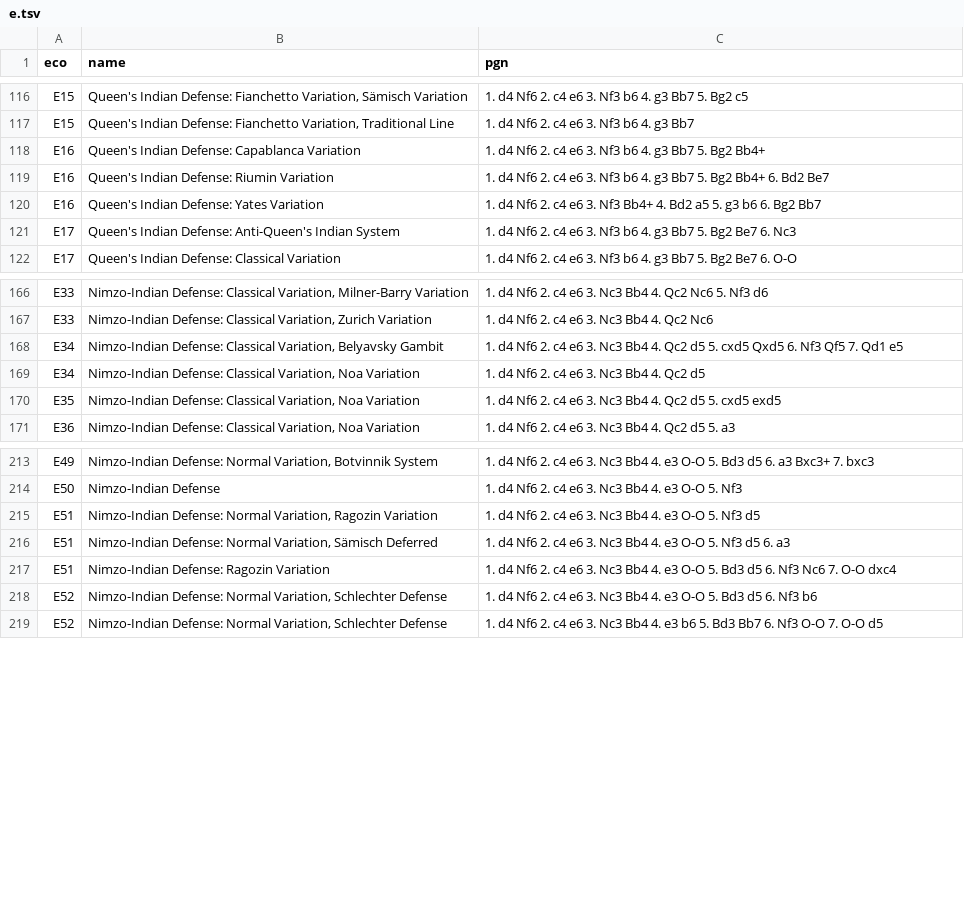
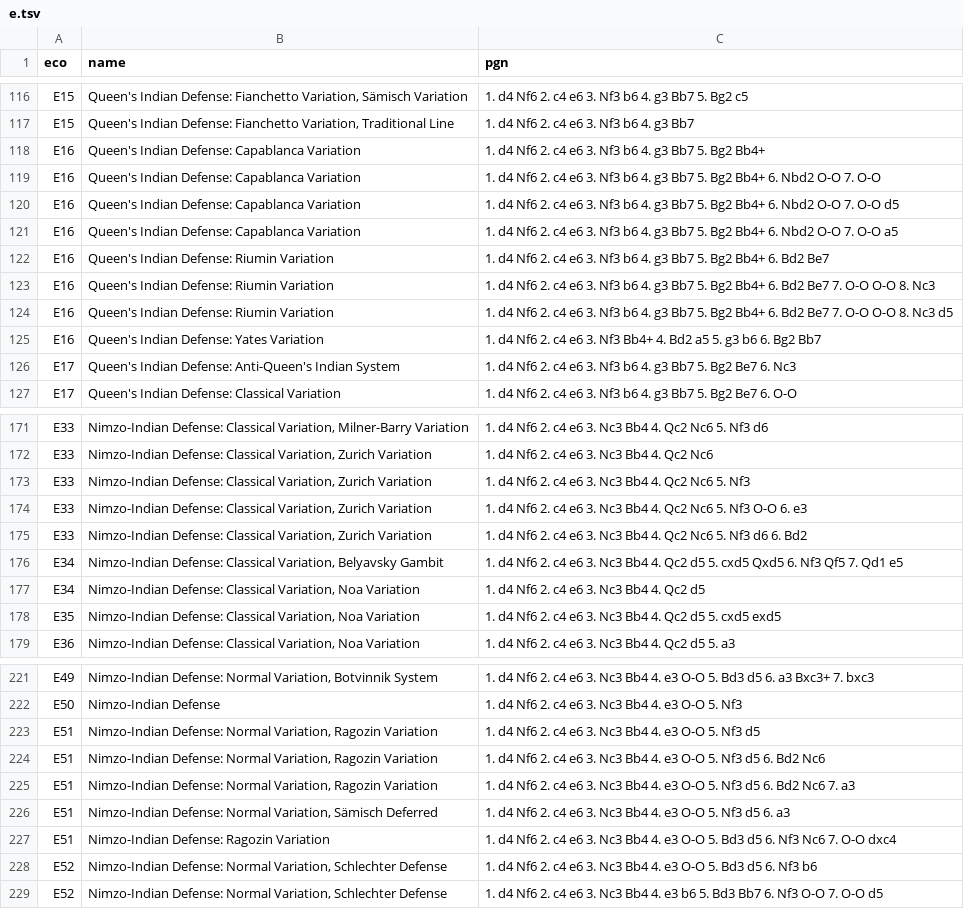
Before and after one commit to Matin-Noohnezhad/ChessHelper, a TSV file: packages/opening-book/data/e.tsv, drawn as a sheet; only a part is shown, gaps mark what is left out.

```diff
--- a/packages/opening-book/data/e.tsv
+++ b/packages/opening-book/data/e.tsv
@@ -118,3 +118,8 @@ E15	Queen's Indian Defense: Fianchetto Variation, Traditional Line	1. d4 Nf6 2.
 E16	Queen's Indian Defense: Capablanca Variation	1. d4 Nf6 2. c4 e6 3. Nf3 b6 4. g3 Bb7 5. Bg2 Bb4+
+E16	Queen's Indian Defense: Capablanca Variation	1. d4 Nf6 2. c4 e6 3. Nf3 b6 4. g3 Bb7 5. Bg2 Bb4+ 6. Nbd2 O-O 7. O-O
+E16	Queen's Indian Defense: Capablanca Variation	1. d4 Nf6 2. c4 e6 3. Nf3 b6 4. g3 Bb7 5. Bg2 Bb4+ 6. Nbd2 O-O 7. O-O d5
+E16	Queen's Indian Defense: Capablanca Variation	1. d4 Nf6 2. c4 e6 3. Nf3 b6 4. g3 Bb7 5. Bg2 Bb4+ 6. Nbd2 O-O 7. O-O a5
 E16	Queen's Indian Defense: Riumin Variation	1. d4 Nf6 2. c4 e6 3. Nf3 b6 4. g3 Bb7 5. Bg2 Bb4+ 6. Bd2 Be7
+E16	Queen's Indian Defense: Riumin Variation	1. d4 Nf6 2. c4 e6 3. Nf3 b6 4. g3 Bb7 5. Bg2 Bb4+ 6. Bd2 Be7 7. O-O O-O 8. Nc3
+E16	Queen's Indian Defense: Riumin Variation	1. d4 Nf6 2. c4 e6 3. Nf3 b6 4. g3 Bb7 5. Bg2 Bb4+ 6. Bd2 Be7 7. O-O O-O 8. Nc3 d5
 E16	Queen's Indian Defense: Yates Variation	1. d4 Nf6 2. c4 e6 3. Nf3 Bb4+ 4. Bd2 a5 5. g3 b6 6. Bg2 Bb7
@@ -167,2 +172,5 @@ E33	Nimzo-Indian Defense: Classical Variation, Milner-Barry Variation	1. d4 Nf6
 E33	Nimzo-Indian Defense: Classical Variation, Zurich Variation	1. d4 Nf6 2. c4 e6 3. Nc3 Bb4 4. Qc2 Nc6
+E33	Nimzo-Indian Defense: Classical Variation, Zurich Variation	1. d4 Nf6 2. c4 e6 3. Nc3 Bb4 4. Qc2 Nc6 5. Nf3
+E33	Nimzo-Indian Defense: Classical Variation, Zurich Variation	1. d4 Nf6 2. c4 e6 3. Nc3 Bb4 4. Qc2 Nc6 5. Nf3 O-O 6. e3
+E33	Nimzo-Indian Defense: Classical Variation, Zurich Variation	1. d4 Nf6 2. c4 e6 3. Nc3 Bb4 4. Qc2 Nc6 5. Nf3 d6 6. Bd2
 E34	Nimzo-Indian Defense: Classical Variation, Belyavsky Gambit	1. d4 Nf6 2. c4 e6 3. Nc3 Bb4 4. Qc2 d5 5. cxd5 Qxd5 6. Nf3 Qf5 7. Qd1 e5
@@ -215,2 +223,4 @@ E50	Nimzo-Indian Defense	1. d4 Nf6 2. c4 e6 3. Nc3 Bb4 4. e3 O-O 5. Nf3
 E51	Nimzo-Indian Defense: Normal Variation, Ragozin Variation	1. d4 Nf6 2. c4 e6 3. Nc3 Bb4 4. e3 O-O 5. Nf3 d5
+E51	Nimzo-Indian Defense: Normal Variation, Ragozin Variation	1. d4 Nf6 2. c4 e6 3. Nc3 Bb4 4. e3 O-O 5. Nf3 d5 6. Bd2 Nc6
+E51	Nimzo-Indian Defense: Normal Variation, Ragozin Variation	1. d4 Nf6 2. c4 e6 3. Nc3 Bb4 4. e3 O-O 5. Nf3 d5 6. Bd2 Nc6 7. a3
 E51	Nimzo-Indian Defense: Normal Variation, Sämisch Deferred	1. d4 Nf6 2. c4 e6 3. Nc3 Bb4 4. e3 O-O 5. Nf3 d5 6. a3
```
Also changed, not shown: packages/opening-book/data/a.tsv, packages/opening-book/data/b.tsv, 20 other files.
